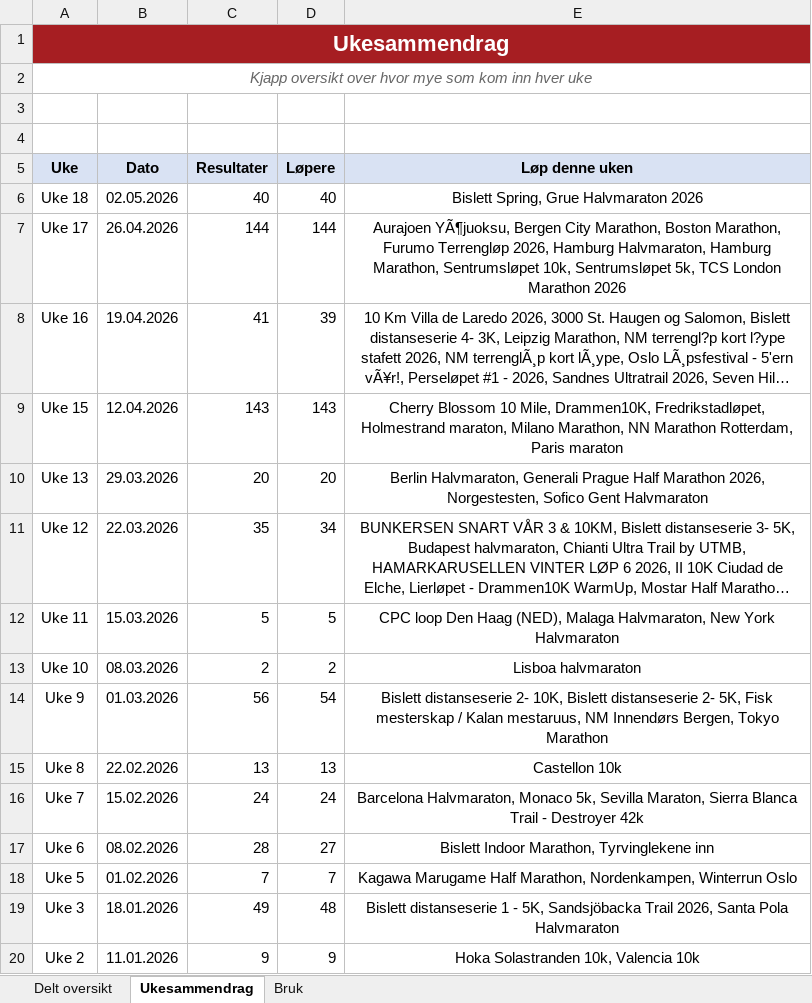
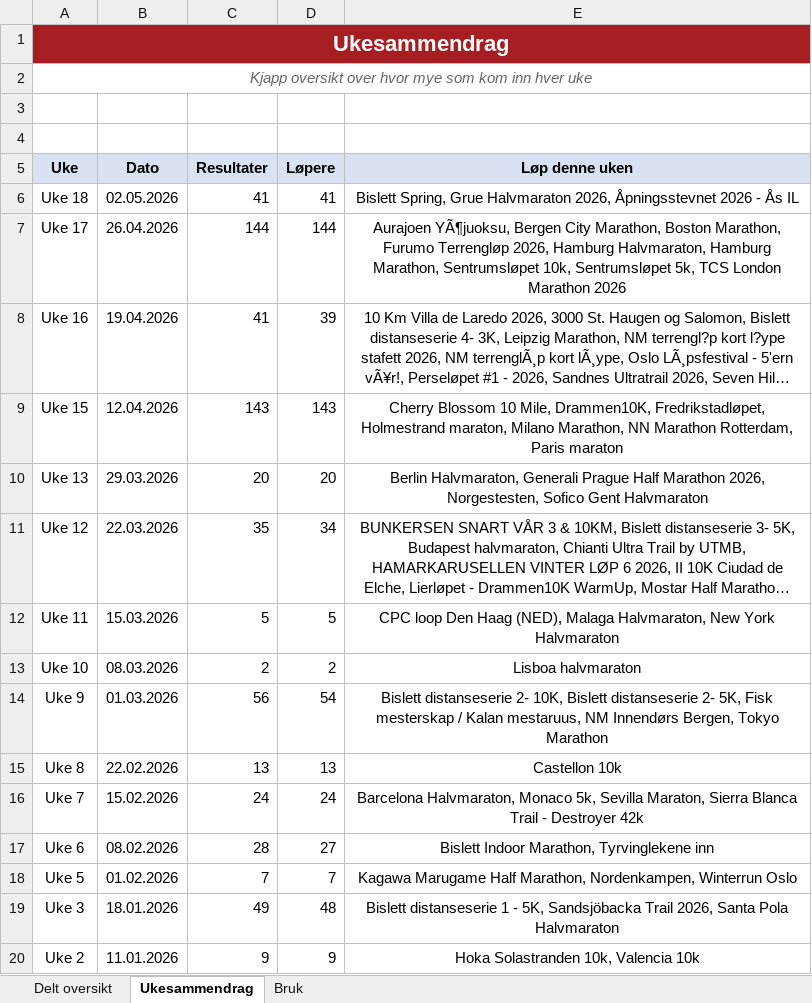
Before and after one commit to gustavByte/sk-vidar-2026-resultater, an Excel workbook: data/delt_oversikt/SK Vidar Langdistanse 2026.xlsx, sheet Ukesammendrag, drawn as a sheet; long unchanged cells end in …; values as stored, in another font and other column widths than the file's, no borders; table styles not drawn; the diff names each change by its address in the sheet, - before the commit and + after, or states it on an @@ line.

Commit message:
Add Åpningsstevnet result

```diff
--- a/data/delt_oversikt/SK Vidar Langdistanse 2026.xlsx (sheet Ukesammendrag)
+++ b/data/delt_oversikt/SK Vidar Langdistanse 2026.xlsx (sheet Ukesammendrag)
-C6 (Resultater): 40
+C6 (Resultater): 41
-D6 (Løpere): 40
+D6 (Løpere): 41
-E6 (Løp denne uken): …Grue Halvmaraton 2026
+E6 (Løp denne uken): …Grue Halvmaraton 2026, Åpningsstevnet 2026 - Ås IL
```
Also changed, not shown: sheet Delt oversikt, 1 other file.
